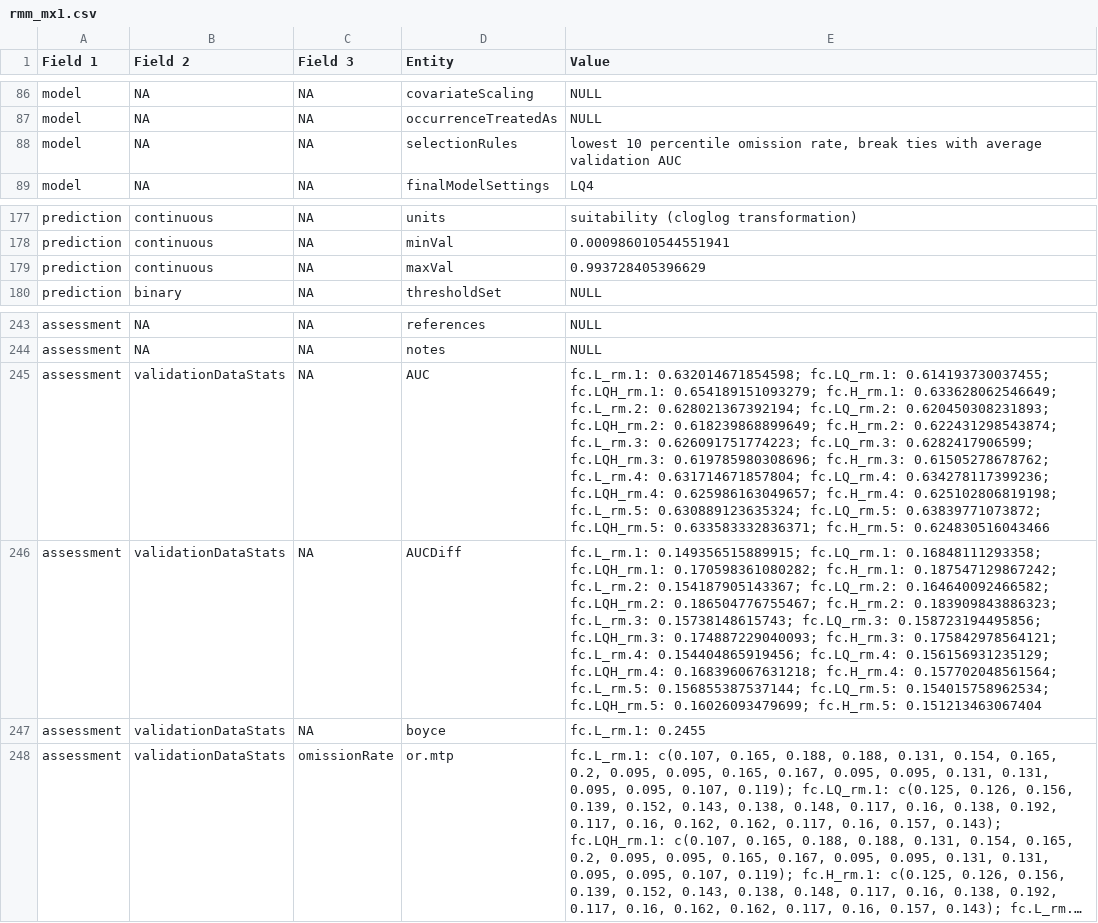
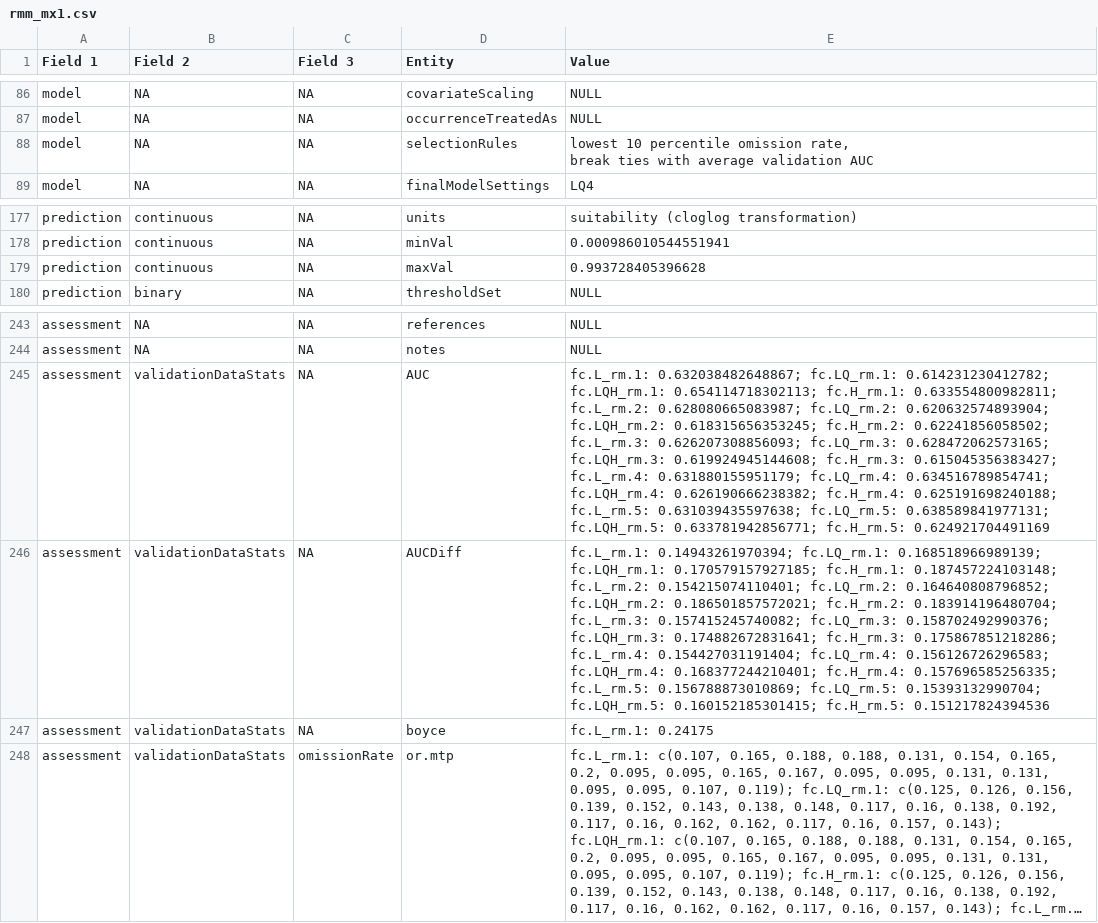
Before and after one commit to jamiemkass/ENMeval, a CSV file: vignettes/rmm_mx1.csv, drawn as a sheet; only a part is shown, gaps mark what is left out; long unchanged cells end in …; the diff names each change by its address in the sheet, - before the commit and + after, or states it on an @@ line.

Commit message:
final vignette edits
Former-commit-id: 12acb2735f884a902f81f4fc8281af4ab2db657b

```diff
--- a/vignettes/rmm_mx1.csv
+++ b/vignettes/rmm_mx1.csv
-E88 (Value): …validation AUC
+E88 (Value): …validation AUC
-E179 (Value): 0.993728405396629
+E179 (Value): 0.993728405396628
-E245 (Value): fc.L_rm.1: 0.632014671854598; fc.LQ_rm.1: 0.614193730037455; fc.LQH_rm.1: 0.654189151093279; fc.H_rm.1: 0.633628062546649; fc.L_rm.2: 0.628021367392194; fc.LQ_rm.2: 0.620450308231893; fc.LQH_rm.2: 0.618239868899649; fc.H_rm.2: 0.622431298543874; fc.L_rm.3: 0.626091751774223; fc.LQ_rm.3: 0.6282417906599; fc.LQH_rm.3: 0.619785980308696; fc.H_rm.3: 0.61505278678762; fc.L_rm.4: 0.631714671857804; fc.LQ_rm.4: 0.634278117399236; fc.LQH_rm.4: 0.625986163049657; fc.H_rm.4: 0.625102806819198; fc.L_rm.5: 0.630889123635324; fc.LQ_rm.5: 0.63839771073872; fc.LQH_rm.5: 0.633583332836371; fc.H_rm.5: 0.624830516043466
+E245 (Value): fc.L_rm.1: 0.632038482648867; fc.LQ_rm.1: 0.614231230412782; fc.LQH_rm.1: 0.654114718302113; fc.H_rm.1: 0.633554800982811; fc.L_rm.2: 0.628080665083987; fc.LQ_rm.2: 0.620632574893904; fc.LQH_rm.2: 0.618315656353245; fc.H_rm.2: 0.62241856058502; fc.L_rm.3: 0.626207308856093; fc.LQ_rm.3: 0.628472062573165; fc.LQH_rm.3: 0.619924945144608; fc.H_rm.3: 0.615045356383427; fc.L_rm.4: 0.631880155951179; fc.LQ_rm.4: 0.634516789854741; fc.LQH_rm.4: 0.626190666238382; fc.H_rm.4: 0.625191698240188; fc.L_rm.5: 0.631039435597638; fc.LQ_rm.5: 0.638589841977131; fc.LQH_rm.5: 0.633781942856771; fc.H_rm.5: 0.624921704491169
-E246 (Value): fc.L_rm.1: 0.149356515889915; fc.LQ_rm.1: 0.16848111293358; fc.LQH_rm.1: 0.170598361080282; fc.H_rm.1: 0.187547129867242; fc.L_rm.2: 0.154187905143367; fc.LQ_rm.2: 0.164640092466582; fc.LQH_rm.2: 0.186504776755467; fc.H_rm.2: 0.183909843886323; fc.L_rm.3: 0.15738148615743; fc.LQ_rm.3: 0.158723194495856; fc.LQH_rm.3: 0.174887229040093; fc.H_rm.3: 0.175842978564121; fc.L_rm.4: 0.154404865919456; fc.LQ_rm.4: 0.156156931235129; fc.LQH_rm.4: 0.168396067631218; fc.H_rm.4: 0.157702048561564; fc.L_rm.5: 0.156855387537144; fc.LQ_rm.5: 0.154015758962534; fc.LQH_rm.5: 0.16026093479699; fc.H_rm.5: 0.151213463067404
+E246 (Value): fc.L_rm.1: 0.14943261970394; fc.LQ_rm.1: 0.168518966989139; fc.LQH_rm.1: 0.170579157927185; fc.H_rm.1: 0.187457224103148; fc.L_rm.2: 0.154215074110401; fc.LQ_rm.2: 0.164640808796852; fc.LQH_rm.2: 0.186501857572021; fc.H_rm.2: 0.183914196480704; fc.L_rm.3: 0.157415245740082; fc.LQ_rm.3: 0.158702492990376; fc.LQH_rm.3: 0.174882672831641; fc.H_rm.3: 0.175867851218286; fc.L_rm.4: 0.154427031191404; fc.LQ_rm.4: 0.156126726296583; fc.LQH_rm.4: 0.168377244210401; fc.H_rm.4: 0.157696585256335; fc.L_rm.5: 0.156788873010869; fc.LQ_rm.5: 0.15393132990704; fc.LQH_rm.5: 0.160152185301415; fc.H_rm.5: 0.151217824394536
-E247 (Value): fc.L_rm.1: 0.2455
+E247 (Value): fc.L_rm.1: 0.24175
```
Also changed, not shown: 2 other files.
